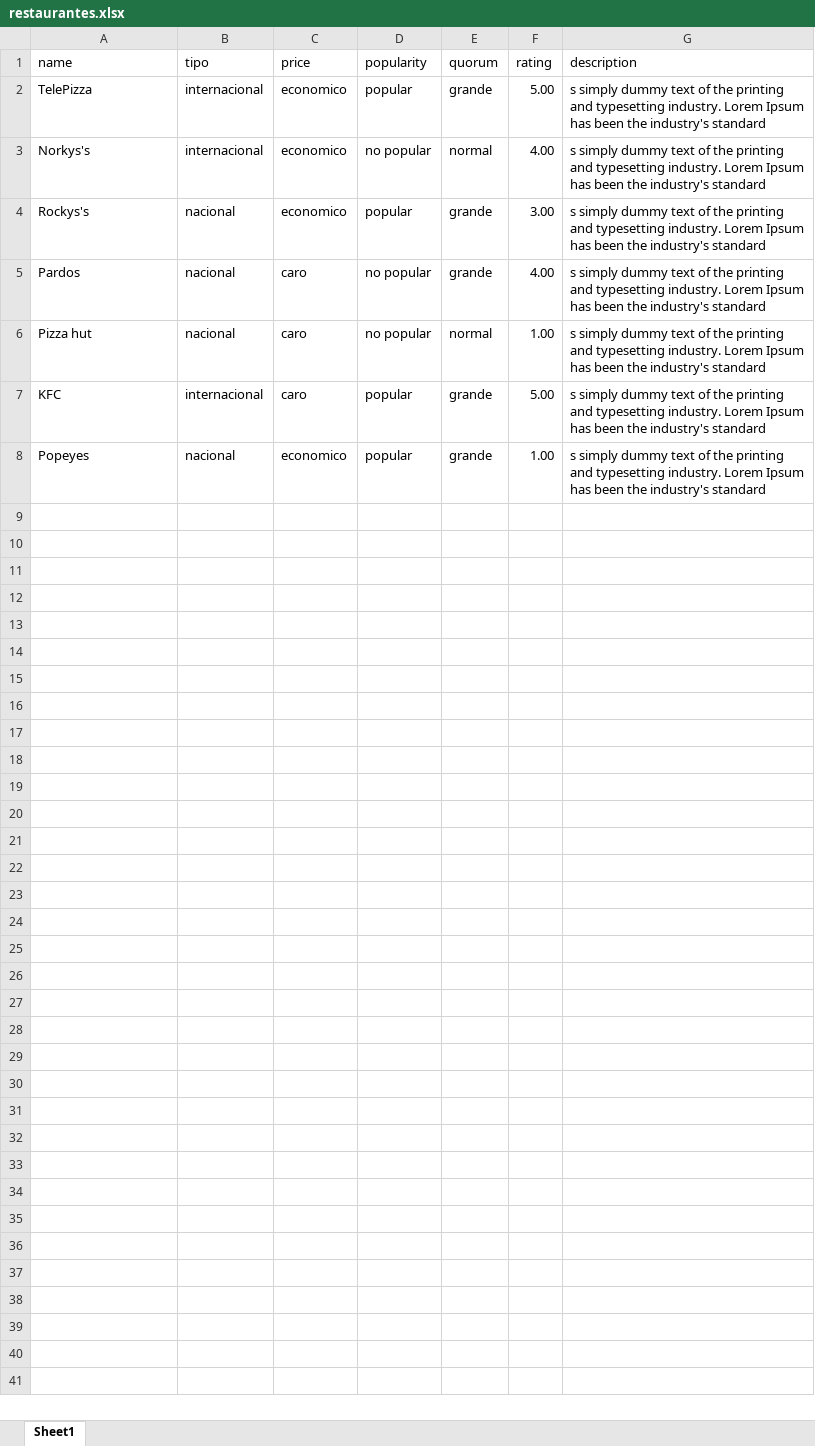
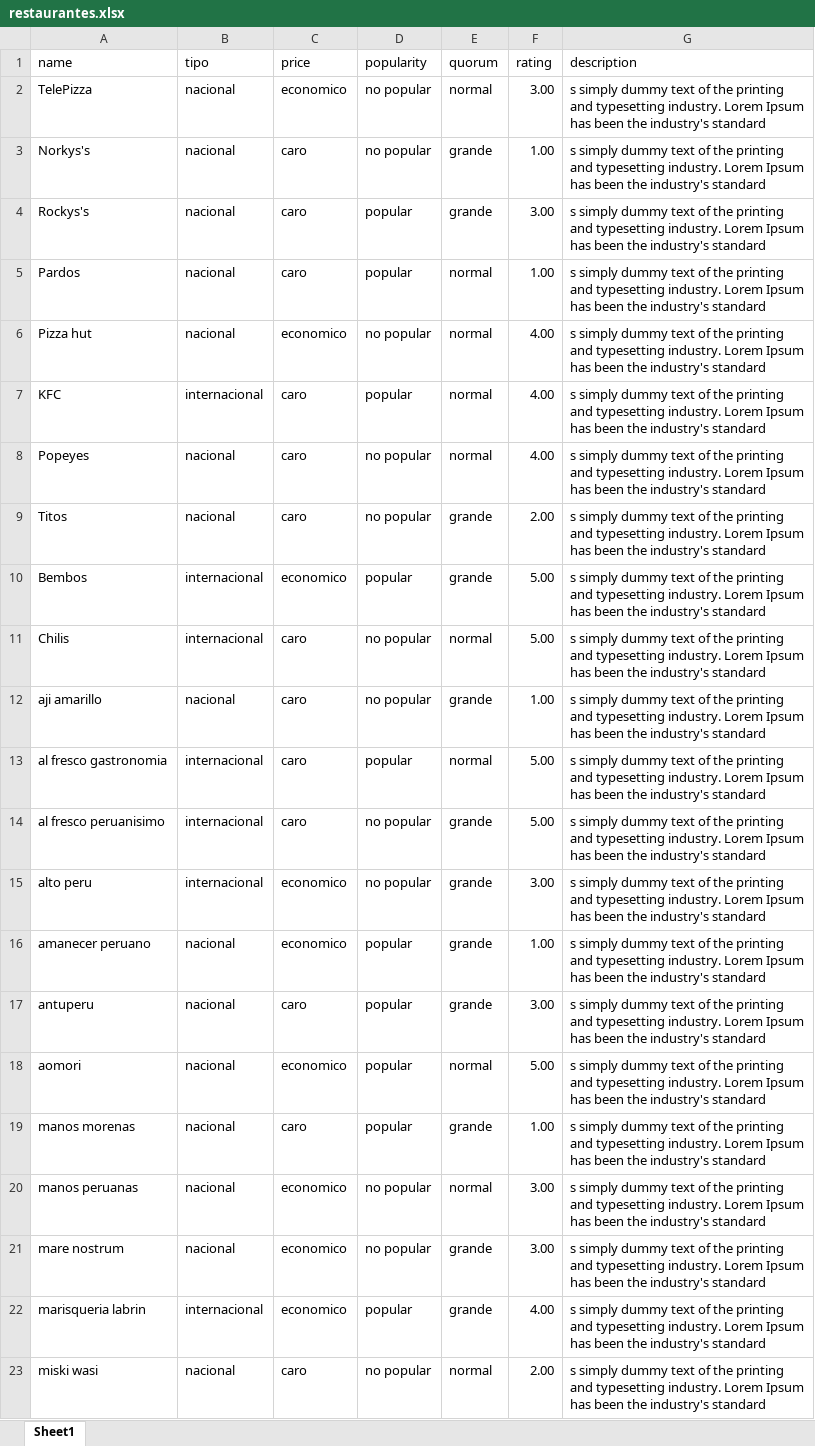
Before and after one commit to panta97/finalIA, an Excel workbook: restaurantes.xlsx, sheet Sheet1, drawn as a sheet; only a part is shown; values as stored, in another font and other column widths than the file's, no borders; the diff covers the shown part only; the diff names each change by its address in the sheet, - before the commit and + after, or states it on an @@ line.

```diff
--- a/restaurantes.xlsx (sheet Sheet1)
+++ b/restaurantes.xlsx (sheet Sheet1)
-B2:B3 (tipo): internacional
+B2:B3 (tipo): nacional
-D2 (popularity): popular
+D2 (popularity): no popular
-E2 (quorum): grande
+E2 (quorum): normal
-F2 (rating): 5.00
+F2 (rating): 3.00
-C3:C4 (price): economico
+C3:C4 (price): caro
-E3 (quorum): normal
+E3 (quorum): grande
-F3 (rating): 4.00
+F3 (rating): 1.00
-D5 (popularity): no popular
+D5 (popularity): popular
-E5 (quorum): grande
+E5 (quorum): normal
-F5 (rating): 4.00
+F5 (rating): 1.00
-C6 (price): caro
+C6 (price): economico
-F6 (rating): 1.00
+F6 (rating): 4.00
-E7:E8 (quorum): grande
+E7:E8 (quorum): normal
-F7 (rating): 5.00
+F7 (rating): 4.00
-C8 (price): economico
+C8 (price): caro
-D8 (popularity): popular
+D8 (popularity): no popular
-F8 (rating): 1.00
+F8 (rating): 4.00
+row 9: Titos | nacional | caro | no popular | grande | 2.00 | s simply dummy text of the printing and typesetting industry. Lorem Ipsum has been the industry's standard
+row 10: Bembos | internacional | economico | popular | grande | 5.00 | s simply dummy text of the printing and typesetting industry. Lorem Ipsum has been the industry's standard
+row 11: Chilis | internacional | caro | no popular | normal | 5.00 | s simply dummy text of the printing and typesetting industry. Lorem Ipsum has been the industry's standard
+row 12: aji amarillo | nacional | caro | no popular | grande | 1.00 | s simply dummy text of the printing and typesetting industry. Lorem Ipsum has been the industry's standard
+row 13: al fresco gastronomia | internacional | caro | popular | normal | 5.00 | s simply dummy text of the printing and typesetting industry. Lorem Ipsum has been the industry's standard
+row 14: al fresco peruanisimo | internacional | caro | no popular | grande | 5.00 | s simply dummy text of the printing and typesetting industry. Lorem Ipsum has been the industry's standard
+row 15: alto peru | internacional | economico | no popular | grande | 3.00 | s simply dummy text of the printing and typesetting industry. Lorem Ipsum has been the industry's standard
+row 16: amanecer peruano | nacional | economico | popular | grande | 1.00 | s simply dummy text of the printing and typesetting industry. Lorem Ipsum has been the industry's standard
+row 17: antuperu | nacional | caro | popular | grande | 3.00 | s simply dummy text of the printing and typesetting industry. Lorem Ipsum has been the industry's standard
+row 18: aomori | nacional | economico | popular | normal | 5.00 | s simply dummy text of the printing and typesetting industry. Lorem Ipsum has been the industry's standard
+row 19: manos morenas | nacional | caro | popular | grande | 1.00 | s simply dummy text of the printing and typesetting industry. Lorem Ipsum has been the industry's standard
+row 20: manos peruanas | nacional | economico | no popular | normal | 3.00 | s simply dummy text of the printing and typesetting industry. Lorem Ipsum has been the industry's standard
+row 21: mare nostrum | nacional | economico | no popular | grande | 3.00 | s simply dummy text of the printing and typesetting industry. Lorem Ipsum has been the industry's standard
+row 22: marisqueria labrin | internacional | economico | popular | grande | 4.00 | s simply dummy text of the printing and typesetting industry. Lorem Ipsum has been the industry's standard
+row 23: miski wasi | nacional | caro | no popular | normal | 2.00 | s simply dummy text of the printing and typesetting industry. Lorem Ipsum has been the industry's standard
```
Also changed, not shown: 18 added rows elsewhere in this sheet, 1 other file.
